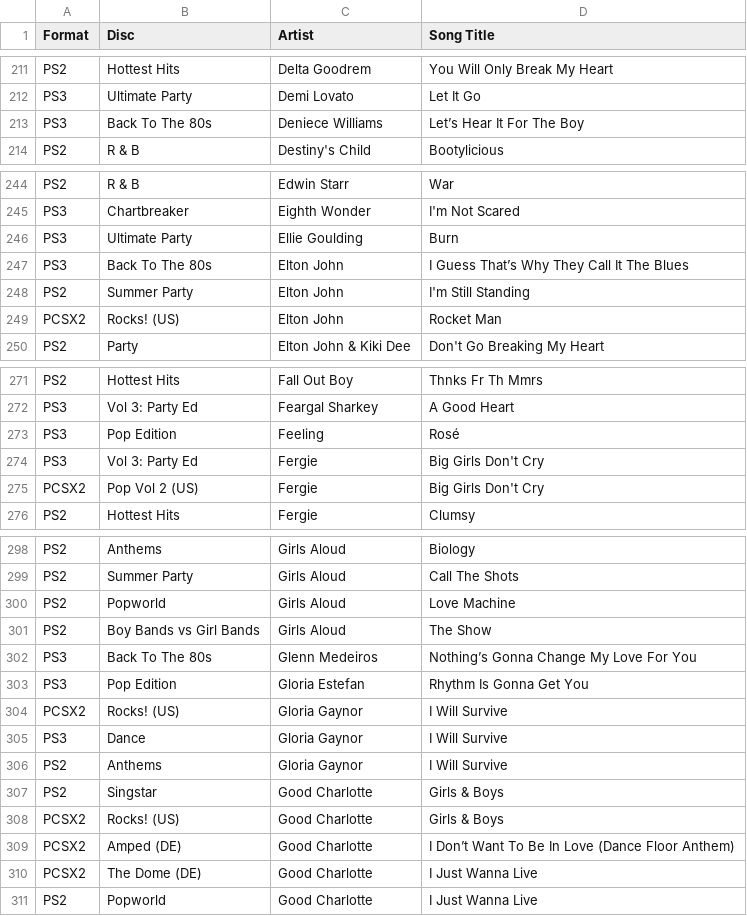
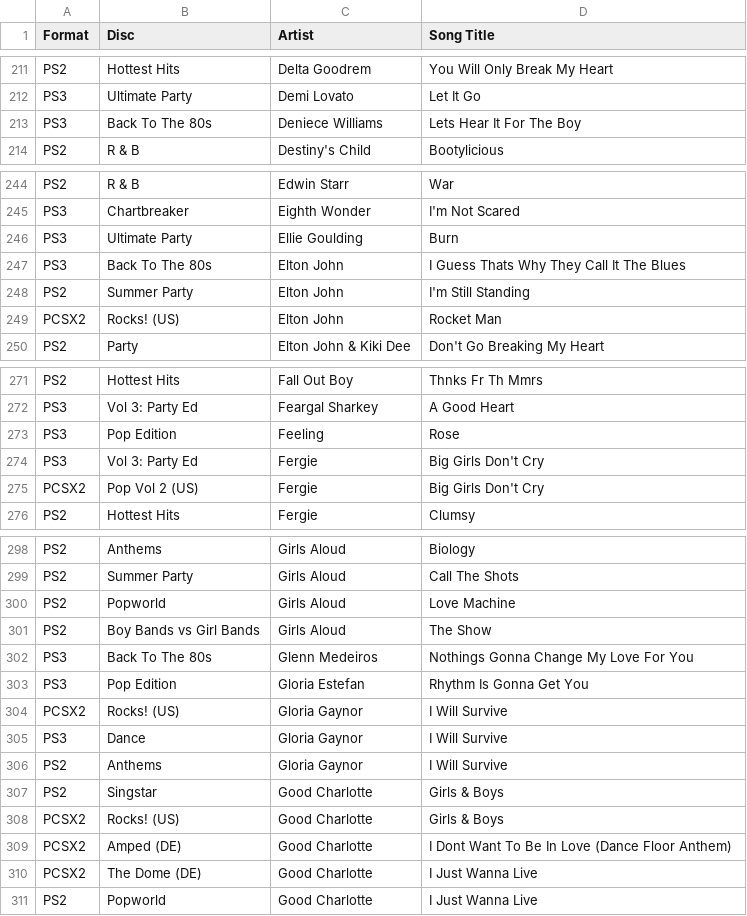
Before and after one commit to gjc33/Singstar, a CSV file: Singstar.csv, drawn as a sheet; only a part is shown, gaps mark what is left out; the diff covers the shown part only; the diff names each change by its address in the sheet, - before the commit and + after, or states it on an @@ line.

```diff
--- a/Singstar.csv
+++ b/Singstar.csv
-D213 (Song Title): Let’s Hear It For The Boy
+D213 (Song Title): Lets Hear It For The Boy
-D247 (Song Title): I Guess That’s Why They Call It The Blues
+D247 (Song Title): I Guess Thats Why They Call It The Blues
-D273 (Song Title): Rosé
+D273 (Song Title): Rose
-D302 (Song Title): Nothing’s Gonna Change My Love For You
+D302 (Song Title): Nothings Gonna Change My Love For You
-D309 (Song Title): I Don’t Want To…
+D309 (Song Title): I Dont Want To…
```
Also changed, not shown: 16 edited cells elsewhere in this file, 4 other files.
